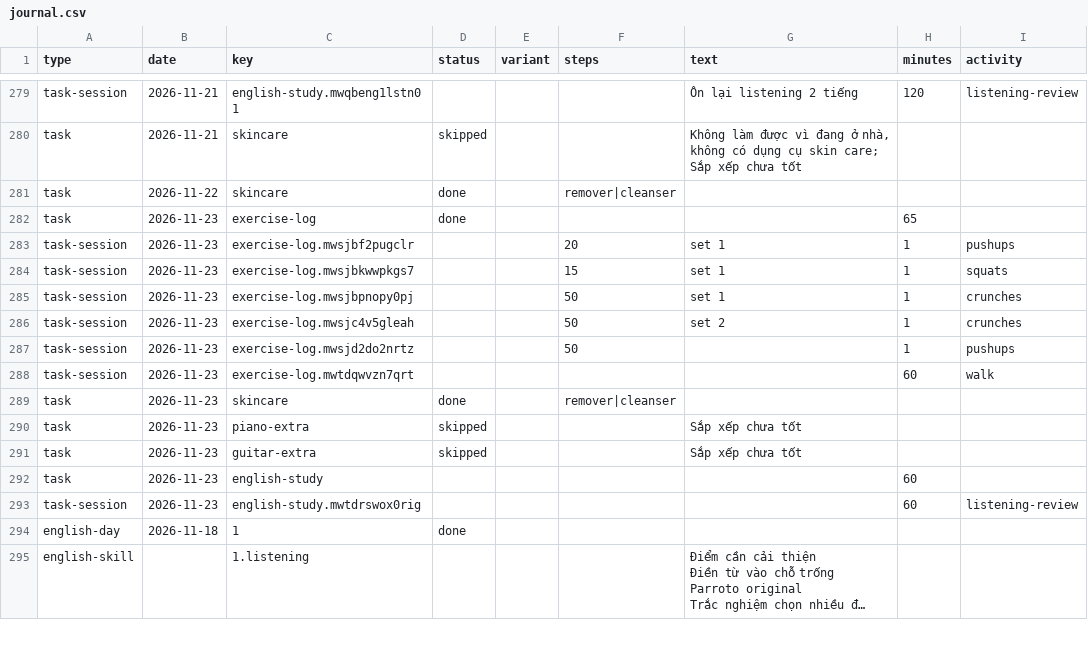
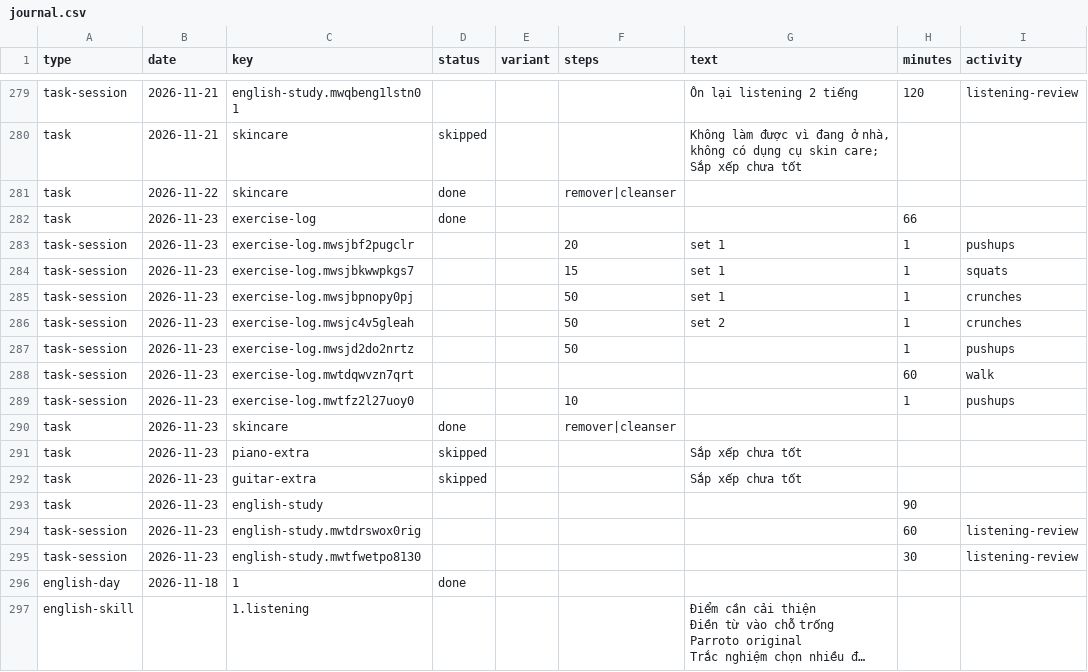
Before and after one commit to kennytruong06/client-ui-my-profile-react-web-project, a CSV file: src/data/journal/journal.csv, drawn as a sheet; only a part is shown, gaps mark what is left out; long unchanged cells end in ….

```diff
--- a/src/data/journal/journal.csv
+++ b/src/data/journal/journal.csv
@@ -281,3 +281,3 @@ task,2026-11-21,skincare,skipped,,,"Không làm được vì đang ở nhà, kh
 task,2026-11-22,skincare,done,,remover|cleanser,,,
-task,2026-11-23,exercise-log,done,,,,65,
+task,2026-11-23,exercise-log,done,,,,66,
 task-session,2026-11-23,exercise-log.mwsjbf2pugclr,,,20,set 1,1,pushups
@@ -288,2 +288,3 @@ task-session,2026-11-23,exercise-log.mwsjd2do2nrtz,,,50,,1,pushups
 task-session,2026-11-23,exercise-log.mwtdqwvzn7qrt,,,,,60,walk
+task-session,2026-11-23,exercise-log.mwtfz2l27uoy0,,,10,,1,pushups
 task,2026-11-23,skincare,done,,remover|cleanser,,,
@@ -291,4 +292,5 @@ task,2026-11-23,piano-extra,skipped,,,Sắp xếp chưa tốt,,
 task,2026-11-23,guitar-extra,skipped,,,Sắp xếp chưa tốt,,
-task,2026-11-23,english-study,,,,,60,
+task,2026-11-23,english-study,,,,,90,
 task-session,2026-11-23,english-study.mwtdrswox0rig,,,,,60,listening-review
+task-session,2026-11-23,english-study.mwtfwetpo8130,,,,,30,listening-review
 english-day,2026-11-18,1,done,,,,,
```
